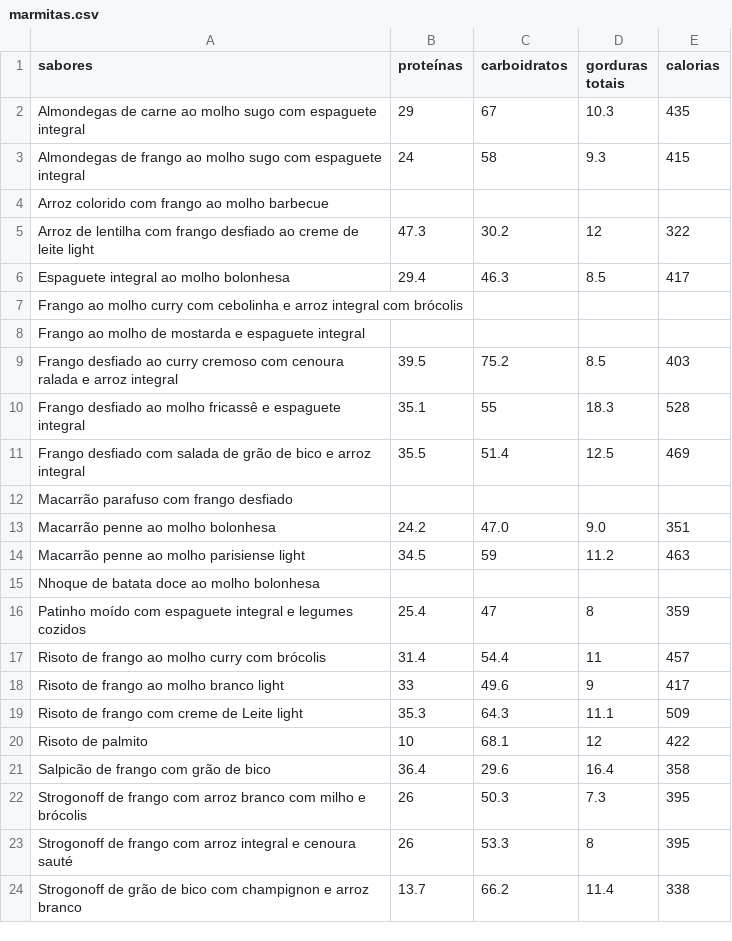
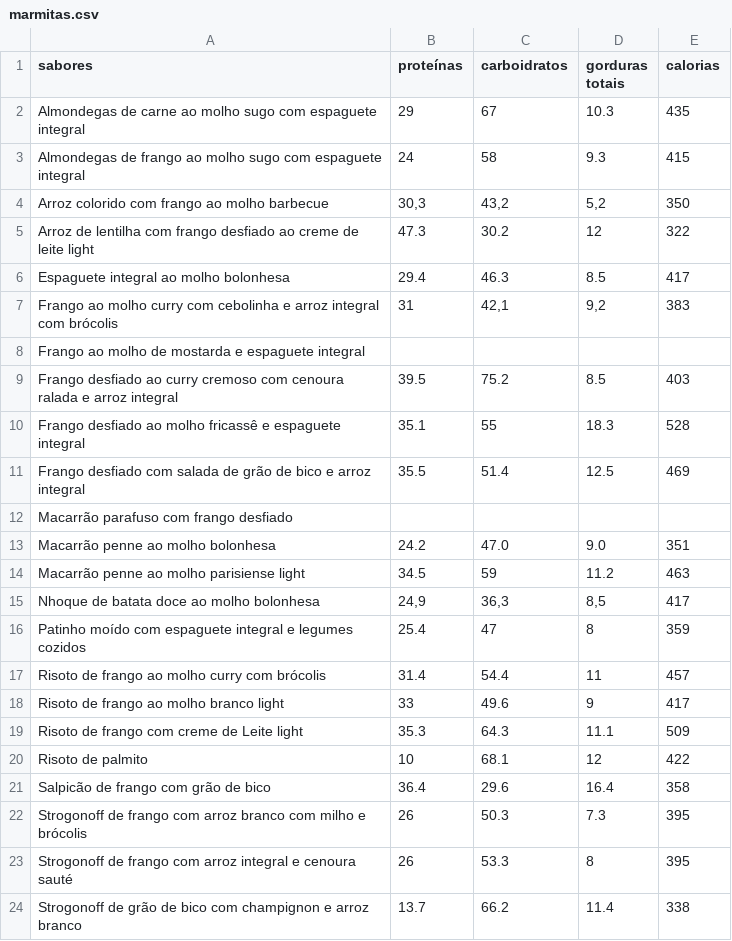
Before and after one commit to lfzinho/marmitas-app, a CSV file: marmitas.csv, drawn as a sheet; the diff names each change by its address in the sheet, - before the commit and + after, or states it on an @@ line.

Commit message:
Tabela nutricional atualizada

```diff
--- a/marmitas.csv
+++ b/marmitas.csv
-B4 (proteínas): (empty)
+B4 (proteínas): 30,3
-C4 (carboidratos): (empty)
+C4 (carboidratos): 43,2
-D4 (gorduras totais): (empty)
+D4 (gorduras totais): 5,2
-E4 (calorias): (empty)
+E4 (calorias): 350
-B7 (proteínas): (empty)
+B7 (proteínas): 31
-C7 (carboidratos): (empty)
+C7 (carboidratos): 42,1
-D7 (gorduras totais): (empty)
+D7 (gorduras totais): 9,2
-E7 (calorias): (empty)
+E7 (calorias): 383
-B15 (proteínas): (empty)
+B15 (proteínas): 24,9
-C15 (carboidratos): (empty)
+C15 (carboidratos): 36,3
-D15 (gorduras totais): (empty)
+D15 (gorduras totais): 8,5
-E15 (calorias): (empty)
+E15 (calorias): 417
```
